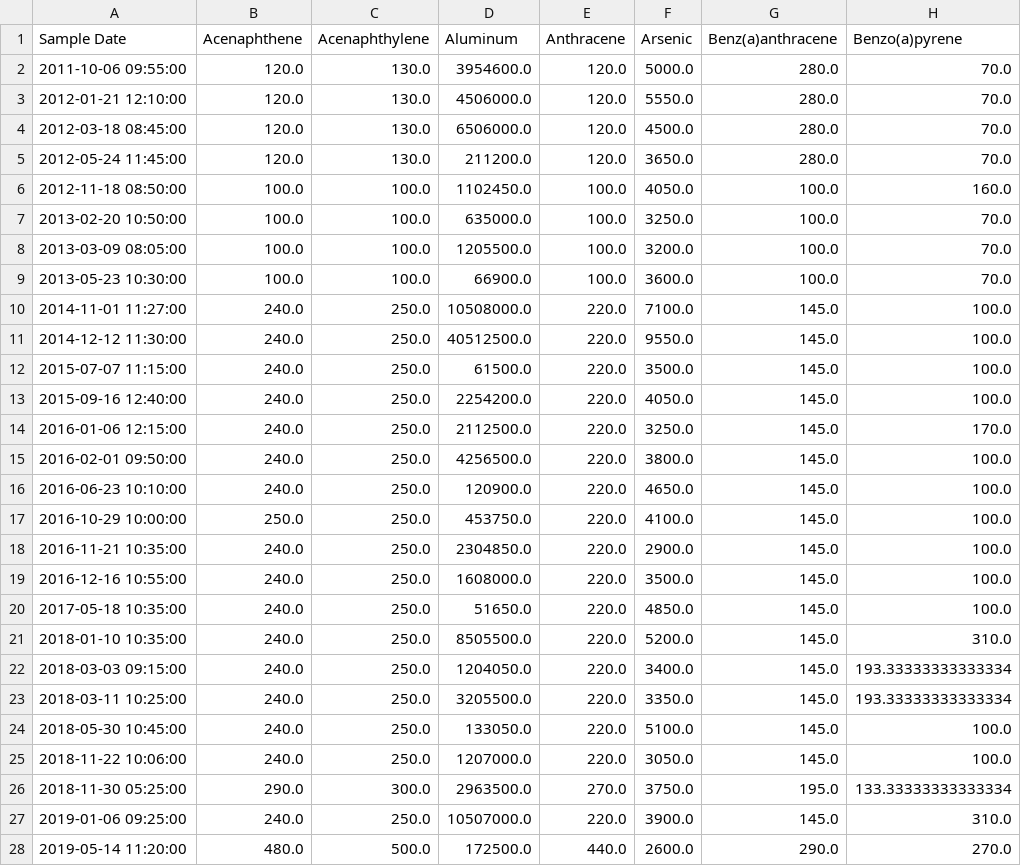
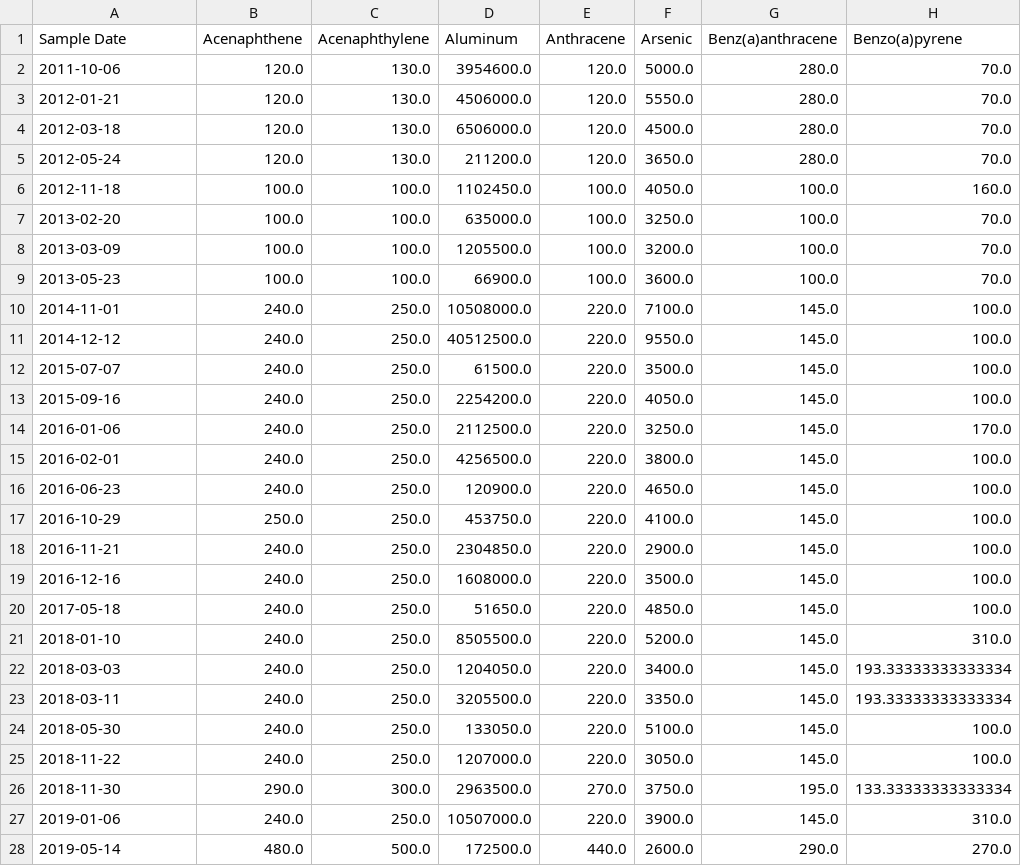
Before and after one commit to Dithizone/Chem491-Stormwater-Project, a CSV file: data/ME-CCmetals-PAHs.csv, drawn as a sheet; only a part is shown; the diff names each change by its address in the sheet, - before the commit and + after, or states it on an @@ line.

```diff
--- a/data/ME-CCmetals-PAHs.csv
+++ b/data/ME-CCmetals-PAHs.csv
-A2 (Sample Date): 2011-10-06 09:55:00
+A2 (Sample Date): 2011-10-06
-A3 (Sample Date): 2012-01-21 12:10:00
+A3 (Sample Date): 2012-01-21
-A4 (Sample Date): 2012-03-18 08:45:00
+A4 (Sample Date): 2012-03-18
-A5 (Sample Date): 2012-05-24 11:45:00
+A5 (Sample Date): 2012-05-24
-A6 (Sample Date): 2012-11-18 08:50:00
+A6 (Sample Date): 2012-11-18
-A7 (Sample Date): 2013-02-20 10:50:00
+A7 (Sample Date): 2013-02-20
-A8 (Sample Date): 2013-03-09 08:05:00
+A8 (Sample Date): 2013-03-09
-A9 (Sample Date): 2013-05-23 10:30:00
+A9 (Sample Date): 2013-05-23
-A10 (Sample Date): 2014-11-01 11:27:00
+A10 (Sample Date): 2014-11-01
-A11 (Sample Date): 2014-12-12 11:30:00
+A11 (Sample Date): 2014-12-12
-A12 (Sample Date): 2015-07-07 11:15:00
+A12 (Sample Date): 2015-07-07
-A13 (Sample Date): 2015-09-16 12:40:00
+A13 (Sample Date): 2015-09-16
-A14 (Sample Date): 2016-01-06 12:15:00
+A14 (Sample Date): 2016-01-06
-A15 (Sample Date): 2016-02-01 09:50:00
+A15 (Sample Date): 2016-02-01
-A16 (Sample Date): 2016-06-23 10:10:00
+A16 (Sample Date): 2016-06-23
-A17 (Sample Date): 2016-10-29 10:00:00
+A17 (Sample Date): 2016-10-29
-A18 (Sample Date): 2016-11-21 10:35:00
+A18 (Sample Date): 2016-11-21
-A19 (Sample Date): 2016-12-16 10:55:00
+A19 (Sample Date): 2016-12-16
-A20 (Sample Date): 2017-05-18 10:35:00
+A20 (Sample Date): 2017-05-18
-A21 (Sample Date): 2018-01-10 10:35:00
+A21 (Sample Date): 2018-01-10
-A22 (Sample Date): 2018-03-03 09:15:00
+A22 (Sample Date): 2018-03-03
-A23 (Sample Date): 2018-03-11 10:25:00
+A23 (Sample Date): 2018-03-11
-A24 (Sample Date): 2018-05-30 10:45:00
+A24 (Sample Date): 2018-05-30
-A25 (Sample Date): 2018-11-22 10:06:00
+A25 (Sample Date): 2018-11-22
-A26 (Sample Date): 2018-11-30 05:25:00
+A26 (Sample Date): 2018-11-30
-A27 (Sample Date): 2019-01-06 09:25:00
+A27 (Sample Date): 2019-01-06
-A28 (Sample Date): 2019-05-14 11:20:00
+A28 (Sample Date): 2019-05-14
```
Also changed, not shown: data/MO-THOmetals-PAHs.csv, 13 other files.
